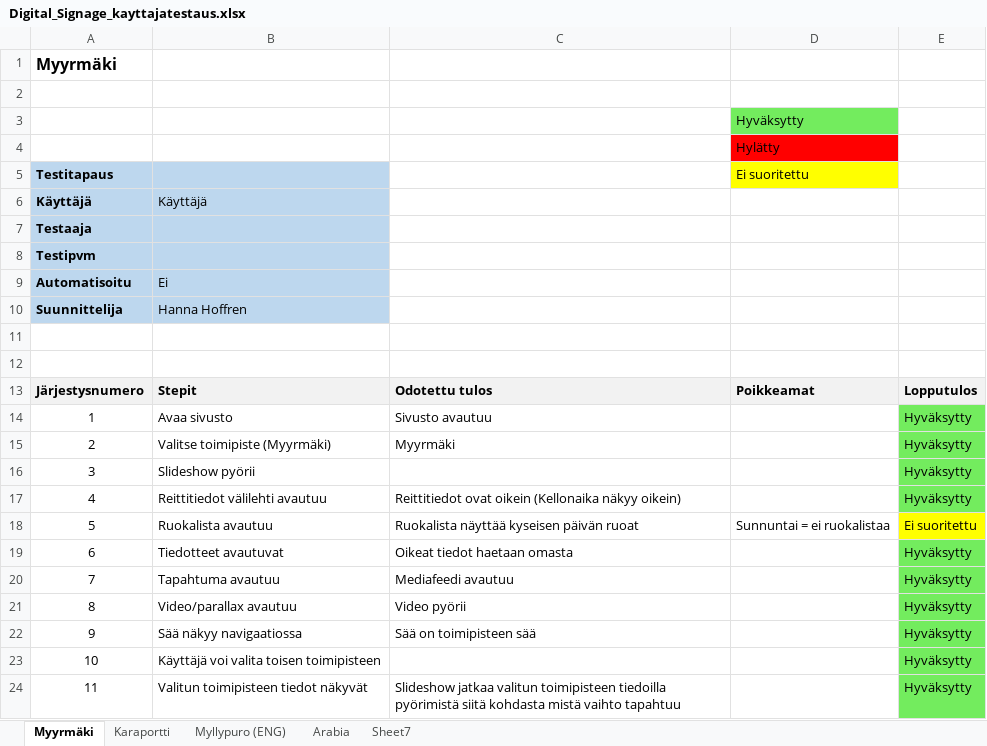
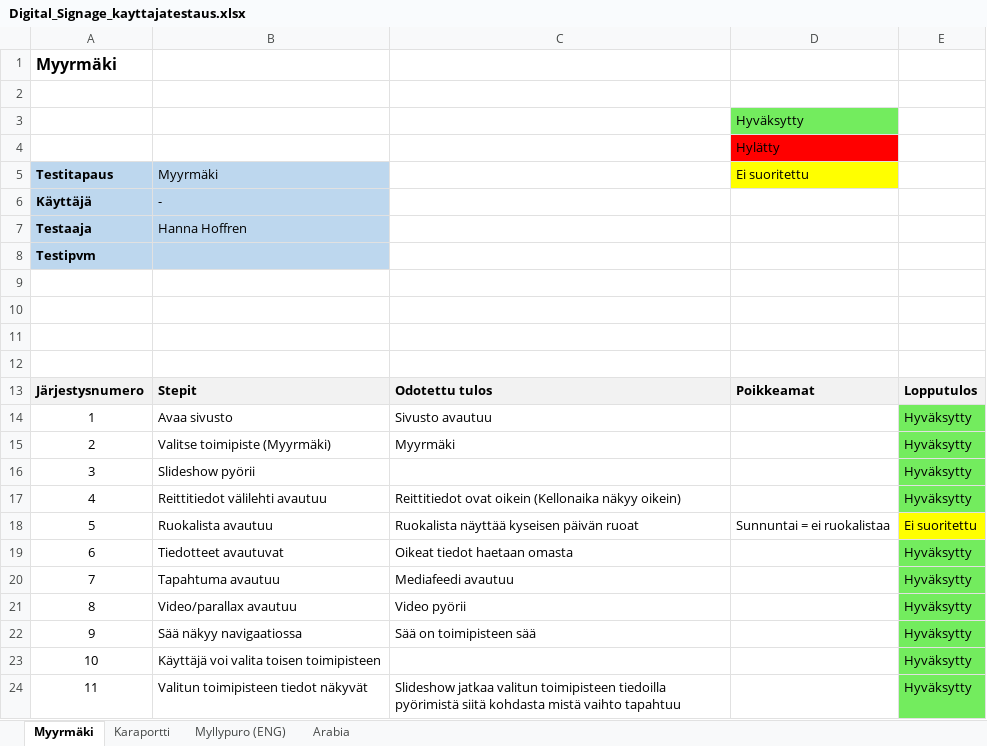
Before and after one commit to mariksep/DSdemo, an Excel workbook: Digital_Signage_kayttajatestaus.xlsx, sheet Myyrmäki, drawn as a sheet; values as stored, in another font and other column widths than the file's, no borders; the diff names each change by its address in the sheet, - before the commit and + after, or states it on an @@ line.

```diff
--- a/Digital_Signage_kayttajatestaus.xlsx (sheet Myyrmäki)
+++ b/Digital_Signage_kayttajatestaus.xlsx (sheet Myyrmäki)
-sheet tab: Sheet7
-B5: (empty)
+B5: Myyrmäki
-B6 (Myyrmäki): Käyttäjä
+B6 (Myyrmäki): -
-B7 (Myyrmäki): (empty)
+B7 (Myyrmäki): Hanna Hoffren
-row 9: Automatisoitu | Ei
+row 9: (empty)
-A9:B10 fill: #BDD7EE
+A9:B10 fill: none
-row 10: Suunnittelija | Hanna Hoffren
+row 10: (empty)
```
Also changed, not shown: sheet Arabia, sheet Myllypuro (ENG), sheet Karaportti.
